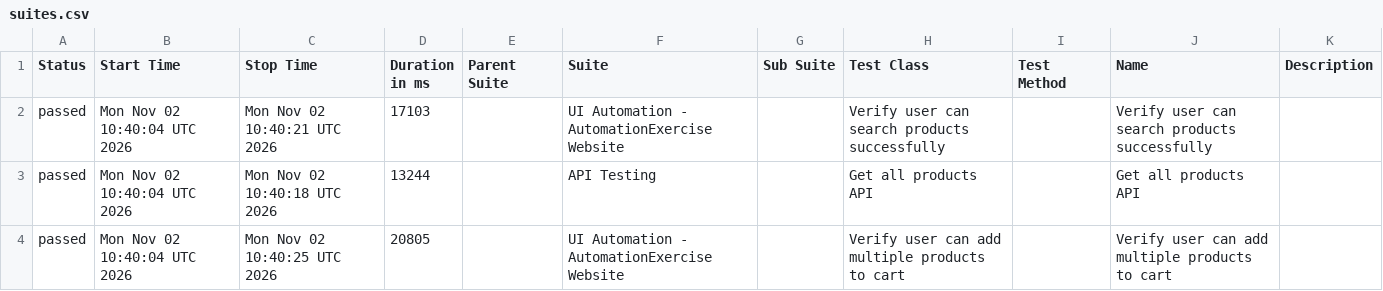
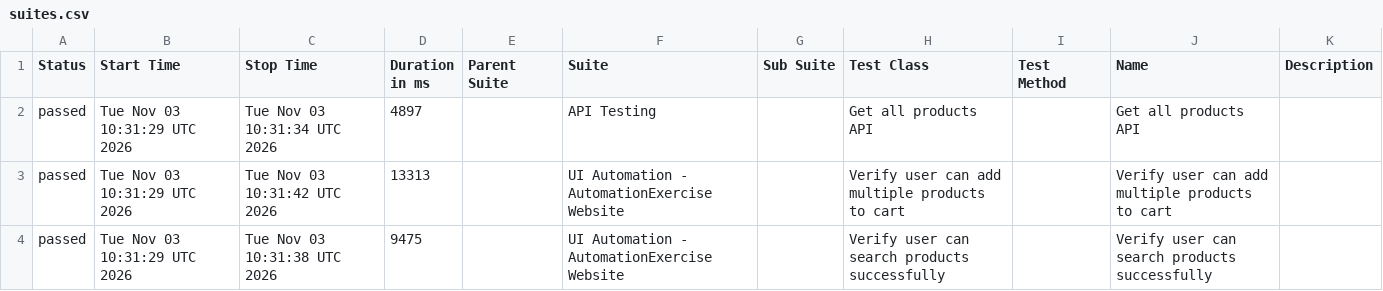
Before and after one commit to arjunonkar/suiapiautomation, a CSV file: data/suites.csv, drawn as a sheet.

```diff
--- a/data/suites.csv
+++ b/data/suites.csv
@@ -1,4 +1,4 @@
 "Status","Start Time","Stop Time","Duration in ms","Parent Suite","Suite","Sub Suite","Test Class","Test Method","Name","Description"
-"passed","Mon Nov 02 10:40:04 UTC 2026","Mon Nov 02 10:40:21 UTC 2026","17103","","UI Automation - AutomationExercise Website","","Verify user can search products successfully","","Verify user can search products successfully",""
-"passed","Mon Nov 02 10:40:04 UTC 2026","Mon Nov 02 10:40:18 UTC 2026","13244","","API Testing","","Get all products API","","Get all products API",""
-"passed","Mon Nov 02 10:40:04 UTC 2026","Mon Nov 02 10:40:25 UTC 2026","20805","","UI Automation - AutomationExercise Website","","Verify user can add multiple products to cart","","Verify user can add multiple products to cart",""
+"passed","Tue Nov 03 10:31:29 UTC 2026","Tue Nov 03 10:31:34 UTC 2026","4897","","API Testing","","Get all products API","","Get all products API",""
+"passed","Tue Nov 03 10:31:29 UTC 2026","Tue Nov 03 10:31:42 UTC 2026","13313","","UI Automation - AutomationExercise Website","","Verify user can add multiple products to cart","","Verify user can add multiple products to cart",""
+"passed","Tue Nov 03 10:31:29 UTC 2026","Tue Nov 03 10:31:38 UTC 2026","9475","","UI Automation - AutomationExercise Website","","Verify user can search products successfully","","Verify user can search products successfully",""
```
Also changed, not shown: 21 other files.
